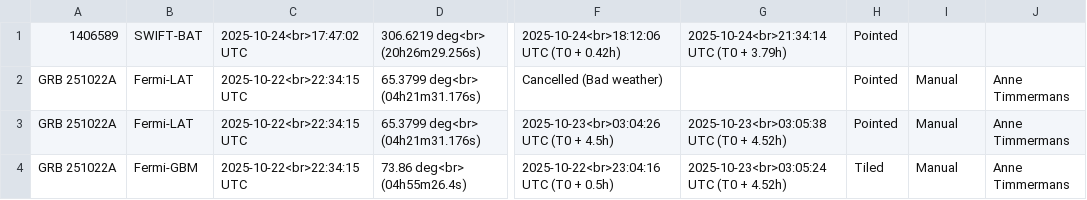
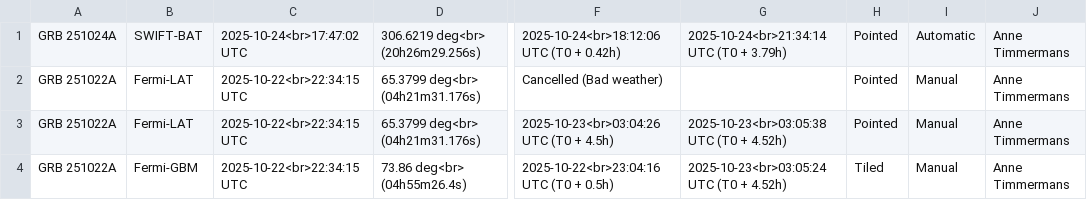
Before and after one commit to grbhess/grbhess.github.io, a CSV file: obstable.csv, drawn as a sheet; only a part is shown, gaps mark what is left out; the diff names each change by its address in the sheet, - before the commit and + after, or states it on an @@ line.

Commit message:
Update obstable.csv

```diff
--- a/obstable.csv
+++ b/obstable.csv
-A1: 1406589
+A1: GRB 251024A
-I1: (empty)
+I1: Automatic
-J1: (empty)
+J1: Anne Timmermans
```
